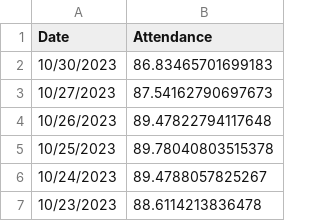
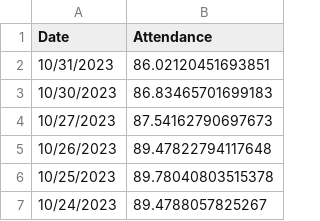
Before and after one commit to couchand/nyc-doe-covid-interventions, a CSV file: csv/daily-attendance-mean.csv, drawn as a sheet; only a part is shown; the shorter side is filled out with more unchanged rows.

```diff
--- a/csv/daily-attendance-mean.csv
+++ b/csv/daily-attendance-mean.csv
@@ -1,2 +1,3 @@
 Date,Attendance
+10/31/2023,86.02120451693851
 10/30/2023,86.83465701699183
```
